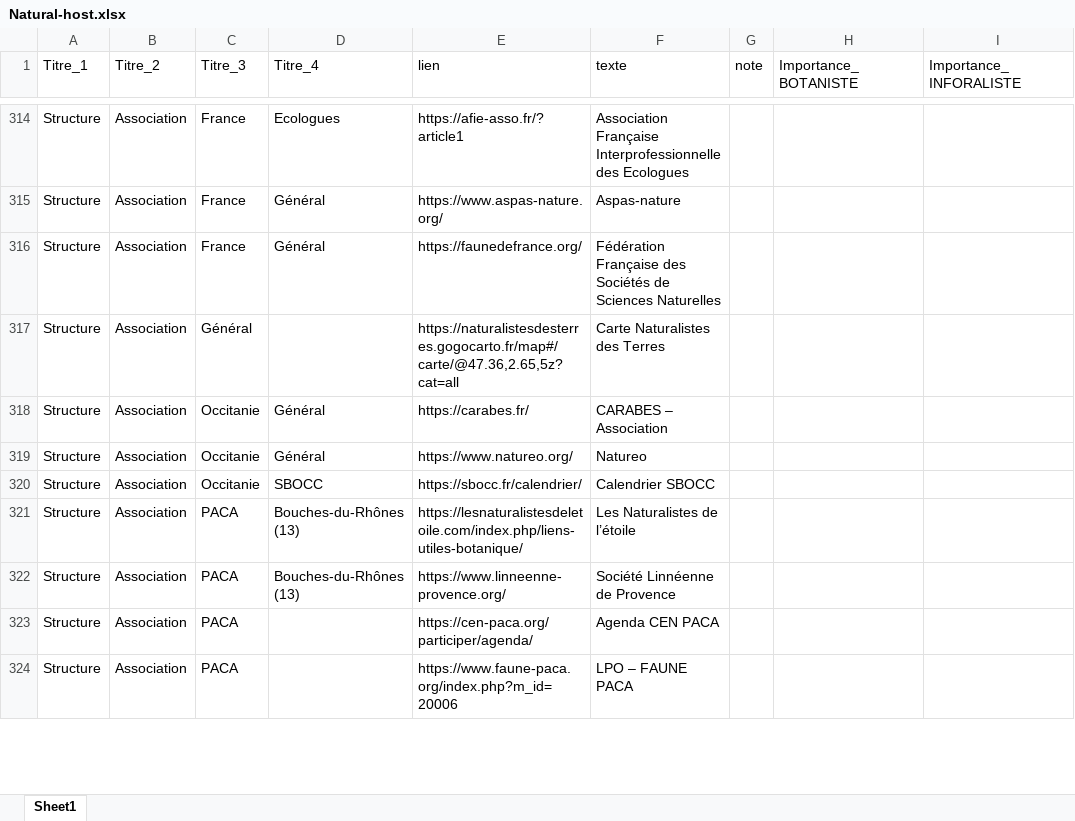
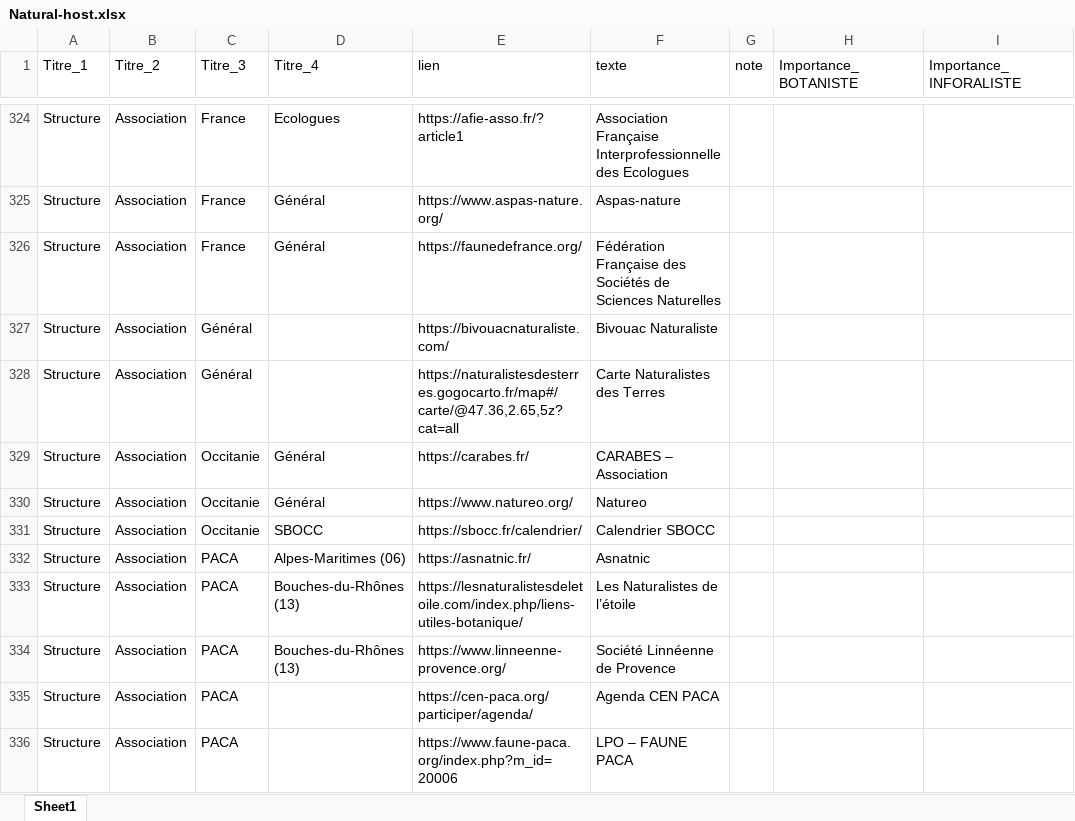
Before and after one commit to augustinsoulard/BDD_FLORE_CONSTRUCT, an Excel workbook: NATURAL-HOST/Natural-host.xlsx, sheet Sheet1, drawn as a sheet; only a part is shown, gaps mark what is left out; values as stored, in another font and other column widths than the file's, no borders; charts and pictures not drawn; the diff covers the shown part only; the diff names each change by its address in the sheet, - before the commit and + after, or states it on an @@ line.

```diff
--- a/NATURAL-HOST/Natural-host.xlsx (sheet Sheet1)
+++ b/NATURAL-HOST/Natural-host.xlsx (sheet Sheet1)
+row 327: Structure | Association | Général |  | https://bivouacnaturaliste.com/ | Bivouac Naturaliste
+row 332: Structure | Association | PACA | Alpes-Maritimes (06) | https://asnatnic.fr/ | Asnatnic
```
Also changed, not shown: 18 added rows, 4 removed rows, 1 moved row and 3 edited cells elsewhere in this sheet, 3 other files.
